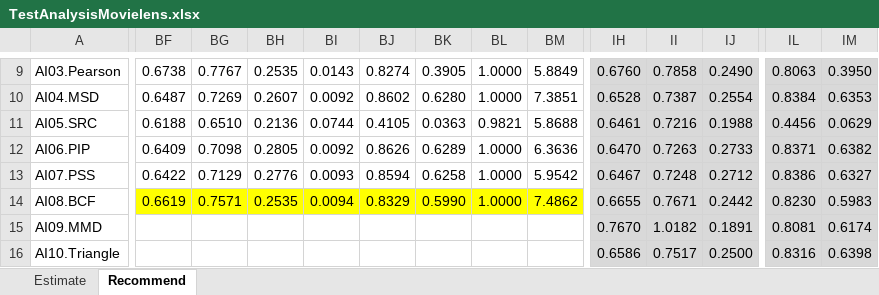
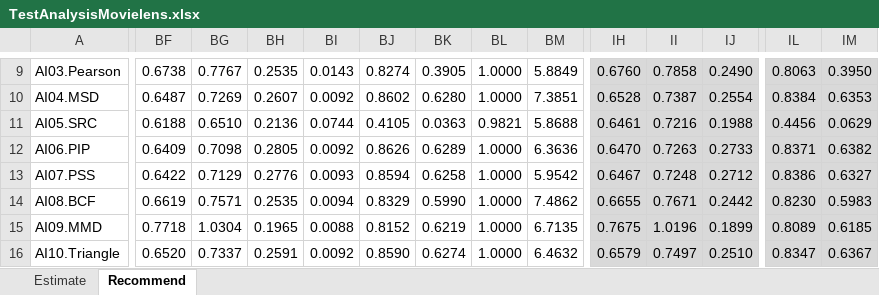
Before and after one commit to locnguyenacademic/sim, an Excel workbook: 4_testing/neighborcf/movielens/2022.05.19-big/TestAnalysisMovielens.xlsx, sheet Recommend, drawn as a sheet; only a part is shown, gaps mark what is left out; values as stored, in another font and other column widths than the file's, no borders; the diff covers the shown part only; the diff names each change by its address in the sheet, - before the commit and + after, or states it on an @@ line.

```diff
--- a/4_testing/neighborcf/movielens/2022.05.19-big/TestAnalysisMovielens.xlsx (sheet Recommend)
+++ b/4_testing/neighborcf/movielens/2022.05.19-big/TestAnalysisMovielens.xlsx (sheet Recommend)
-BF14:BM14 fill: #FFFF00
+BF14:BM14 fill: none
-BF15: (empty)
+BF15: 0.7718
-BG15: (empty)
+BG15: 1.0304
-BH15: (empty)
+BH15: 0.1965
-BI15: (empty)
+BI15: 0.0088
-BJ15: (empty)
+BJ15: 0.8152
-BK15: (empty)
+BK15: 0.6219
-BL15:BL16: (empty)
+BL15:BL16: 1.0000
-BM15: (empty)
+BM15: 6.7135
-IH15: 0.7670
+IH15: 0.7675
-II15: 1.0182
+II15: 1.0196
-IJ15: 0.1891
+IJ15: 0.1899
-IL15: 0.8081
+IL15: 0.8089
-IM15: 0.6174
+IM15: 0.6185
-BF16: (empty)
+BF16: 0.6520
-BG16: (empty)
+BG16: 0.7337
-BH16: (empty)
+BH16: 0.2591
-BI16: (empty)
+BI16: 0.0092
-BJ16: (empty)
+BJ16: 0.8590
-BK16: (empty)
+BK16: 0.6274
-BM16: (empty)
+BM16: 6.4632
-IH16: 0.6586
+IH16: 0.6579
-II16: 0.7517
+II16: 0.7497
-IJ16: 0.2500
+IJ16: 0.2510
-IL16: 0.8316
+IL16: 0.8347
-IM16: 0.6398
+IM16: 0.6367
```
Also changed, not shown: 223 edited cells and cell formats elsewhere in this sheet, sheet Estimate, 4_testing/neighborcf/filmtrust/2022.05.19-big/TestAnalysisFilmTrust.xlsx, 2 other files.
